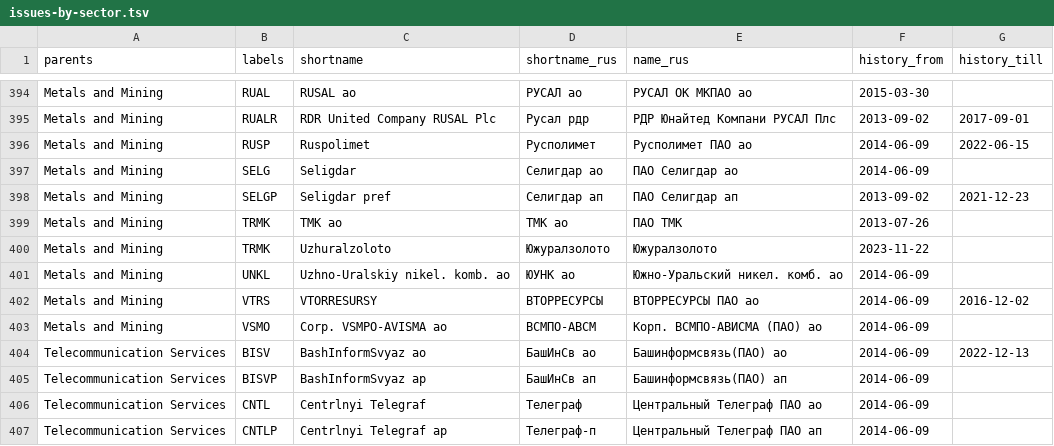
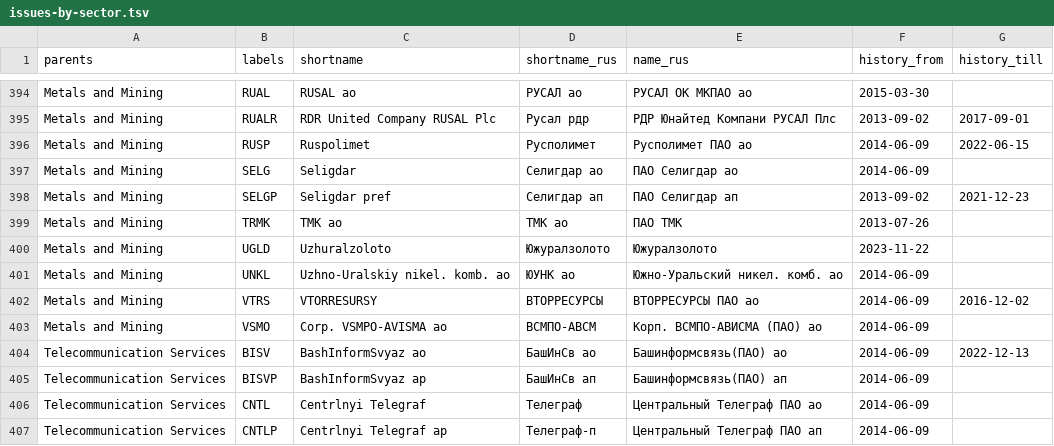
Before and after one commit to ruslanbay/moex, a TSV file: data/issues-by-sector.tsv, drawn as a sheet; only a part is shown, gaps mark what is left out.

Commit message:
Update issues-by-sector.tsv

```diff
--- a/data/issues-by-sector.tsv
+++ b/data/issues-by-sector.tsv
@@ -399,3 +399,3 @@ Metals and Mining	SELGP	Seligdar pref	Селигдар ап	ПАО Селигд
 Metals and Mining	TRMK	TMK ao	ТМК ао	ПАО ТМК	2013-07-26	
-Metals and Mining	TRMK	Uzhuralzoloto	Южуралзолото	Южуралзолото	2023-11-22	
+Metals and Mining	UGLD	Uzhuralzoloto	Южуралзолото	Южуралзолото	2023-11-22	
 Metals and Mining	UNKL	Uzhno-Uralskiy nikel. komb. ao	ЮУНК ао	Южно-Уральский никел. комб. ао	2014-06-09	
```
